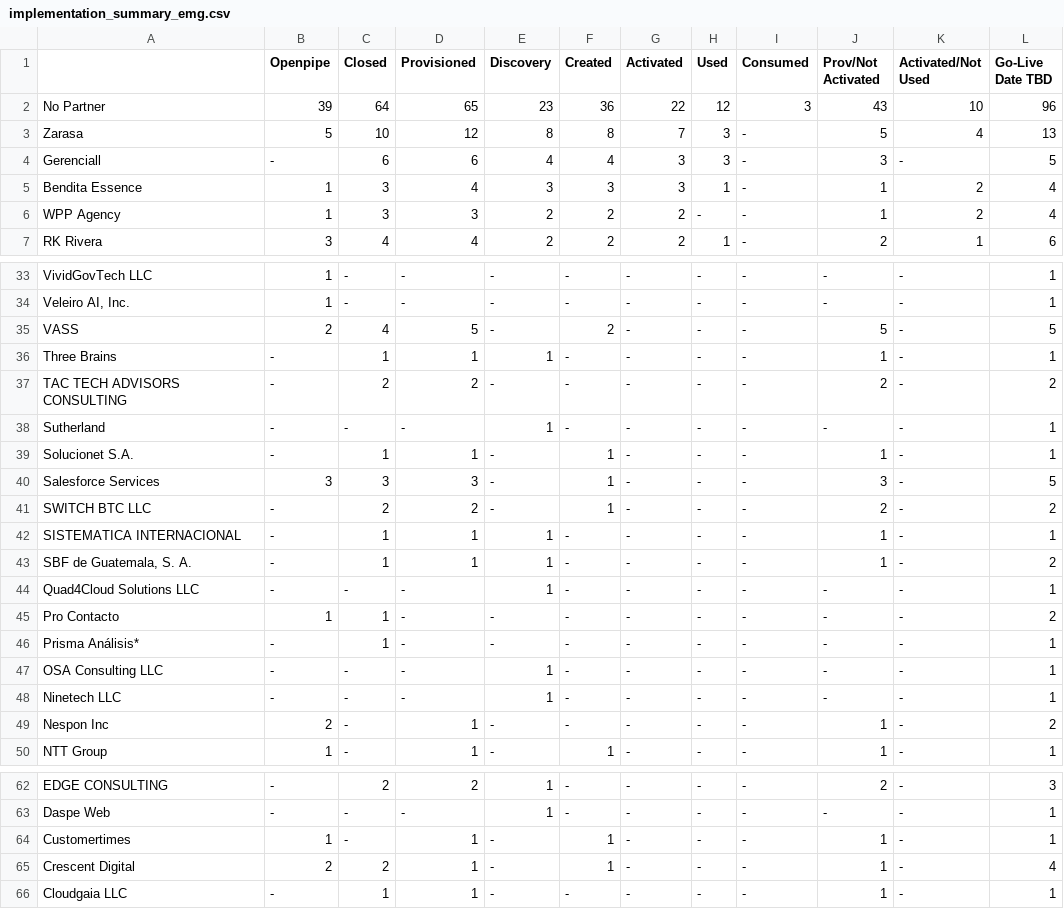
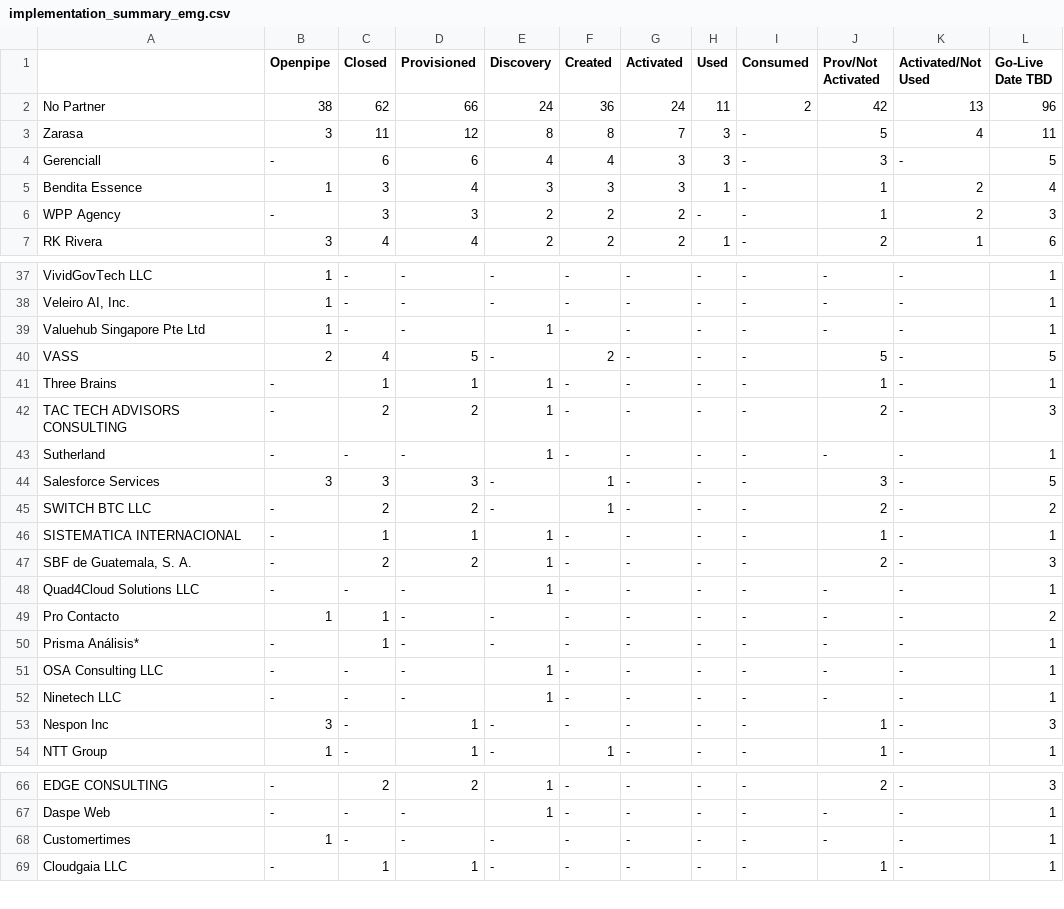
Before and after one commit to skbal-k/af-funnel, a CSV file: output/implementation_summary_emg.csv, drawn as a sheet; only a part is shown, gaps mark what is left out; removed rows and columns are numbered as before the commit, all else as after; the diff covers the shown part only; the diff names each change by its address in the sheet, - before the commit and + after, or states it on an @@ line.

```diff
--- a/output/implementation_summary_emg.csv
+++ b/output/implementation_summary_emg.csv
-B2 (Openpipe): 39
+B2 (Openpipe): 38
-C2 (Closed): 64
+C2 (Closed): 62
-D2 (Provisioned): 65
+D2 (Provisioned): 66
-E2 (Discovery): 23
+E2 (Discovery): 24
-G2 (Activated): 22
+G2 (Activated): 24
-H2 (Used): 12
+H2 (Used): 11
-I2 (Consumed): 3
+I2 (Consumed): 2
-J2 (Prov/Not Activated): 43
+J2 (Prov/Not Activated): 42
-K2 (Activated/Not Used): 10
+K2 (Activated/Not Used): 13
-B3 (Openpipe): 5
+B3 (Openpipe): 3
-C3 (Closed): 10
+C3 (Closed): 11
-L3 (Go-Live Date TBD): 13
+L3 (Go-Live Date TBD): 11
-B6 (Openpipe): 1
+B6 (Openpipe): -
-L6 (Go-Live Date TBD): 4
+L6 (Go-Live Date TBD): 3
+row 39: Valuehub Singapore Pte Ltd | 1 | - | - | 1 | - | - | - | - | - | - | 1
-E42 (Discovery): -
+E42 (Discovery): 1
-L42 (Go-Live Date TBD): 2
+L42 (Go-Live Date TBD): 3
-row 39: Solucionet S.A. | - | 1 | 1 | - | 1 | - | - | - | 1 | - | 1
-C47 (Closed): 1
+C47 (Closed): 2
-D47 (Provisioned): 1
+D47 (Provisioned): 2
-J47 (Prov/Not Activated): 1
+J47 (Prov/Not Activated): 2
-L47 (Go-Live Date TBD): 2
+L47 (Go-Live Date TBD): 3
-B53 (Openpipe): 2
+B53 (Openpipe): 3
-L53 (Go-Live Date TBD): 2
+L53 (Go-Live Date TBD): 3
-D68 (Provisioned): 1
+D68 (Provisioned): -
-F68 (Created): 1
+F68 (Created): -
-J68 (Prov/Not Activated): 1
+J68 (Prov/Not Activated): -
-row 65: Crescent Digital | 2 | 2 | 1 | - | 1 | - | - | - | 1 | - | 4
```
Also changed, not shown: 4 added rows, 2 removed rows and 17 edited cells elsewhere in this file, output/implementation_summary_LACA.csv, output/implementation_summary_brazil.csv, 7 other files.
